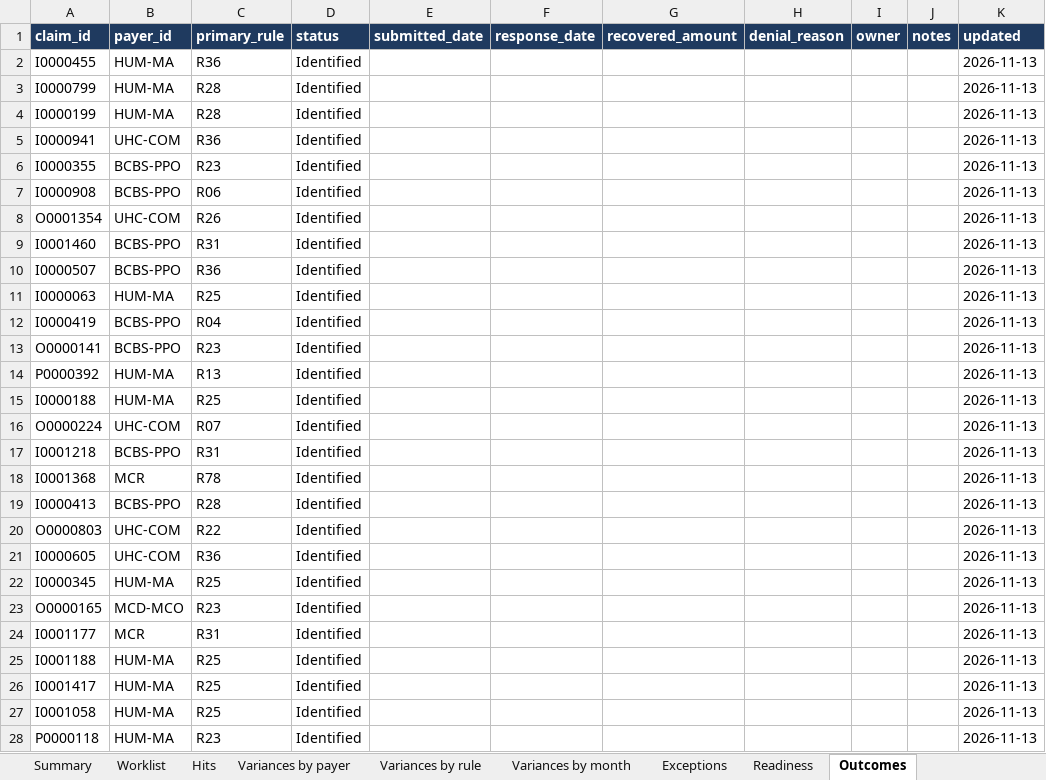
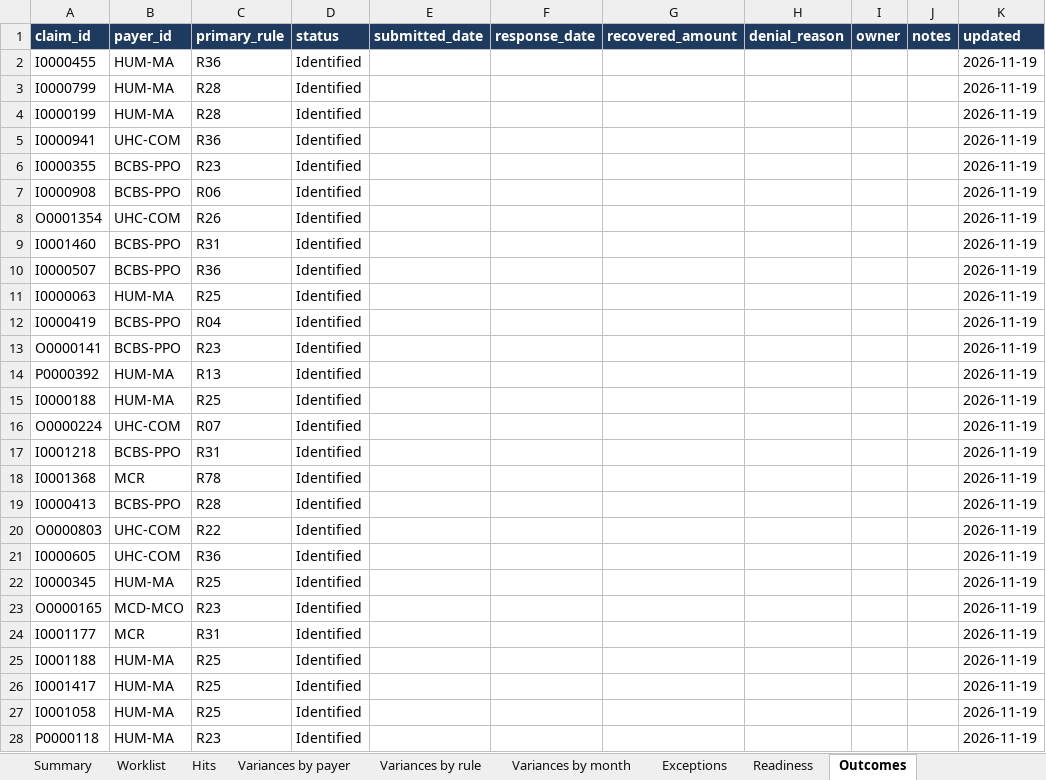
Before and after one commit to smart0109/m-notes, an Excel workbook: rcm/workbook.xlsx, sheet Outcomes, drawn as a sheet; only a part is shown; values as stored, in another font and other column widths than the file's, no borders; the diff covers the shown part only; the diff names each change by its address in the sheet, - before the commit and + after, or states it on an @@ line.

```diff
--- a/rcm/workbook.xlsx (sheet Outcomes)
+++ b/rcm/workbook.xlsx (sheet Outcomes)
-K2:K28 (updated): 2026-11-13
+K2:K28 (updated): 2026-11-19
```
Also changed, not shown: 361 edited cells elsewhere in this sheet, sheet Rule history, sheet Exceptions, 2 other files.
